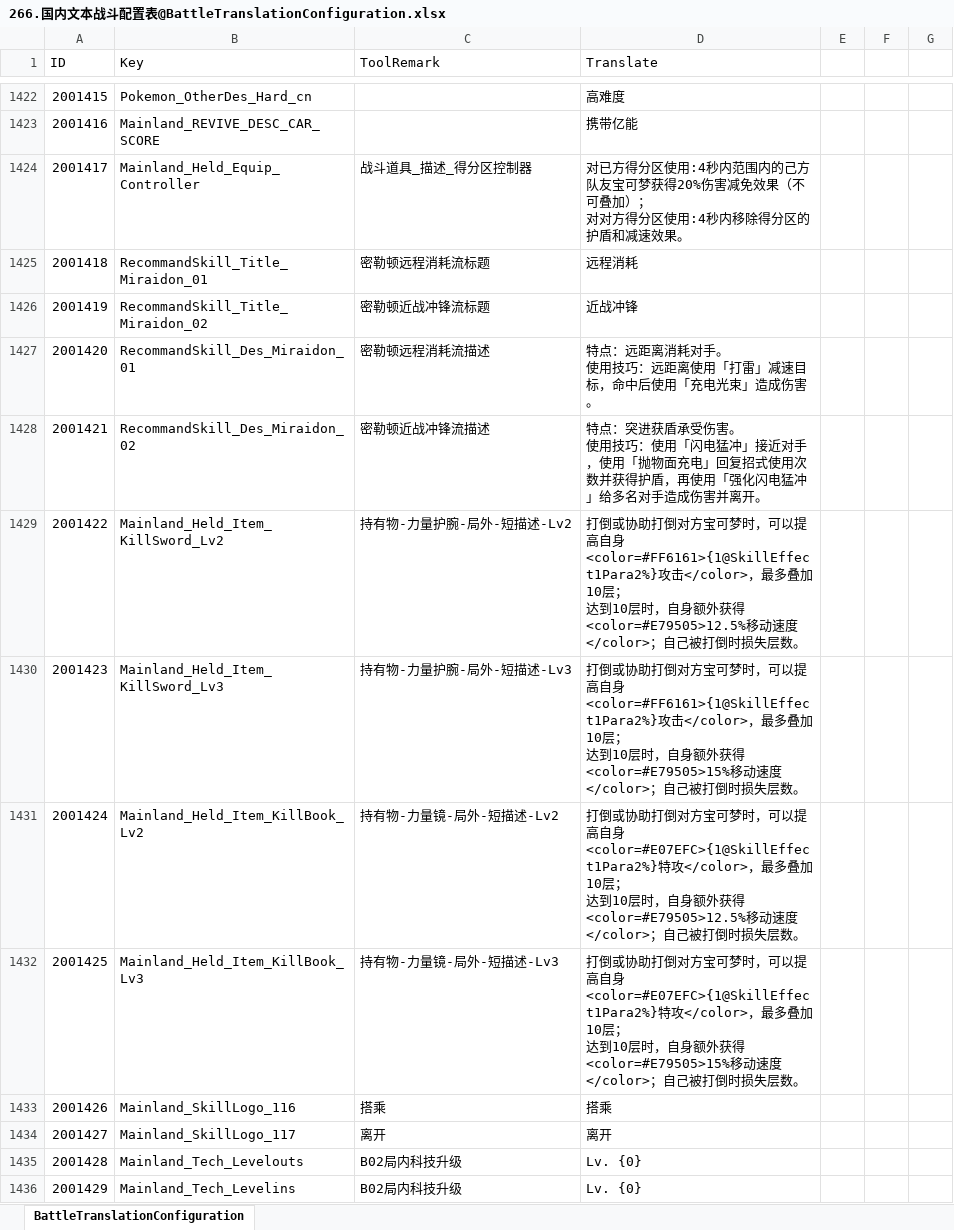
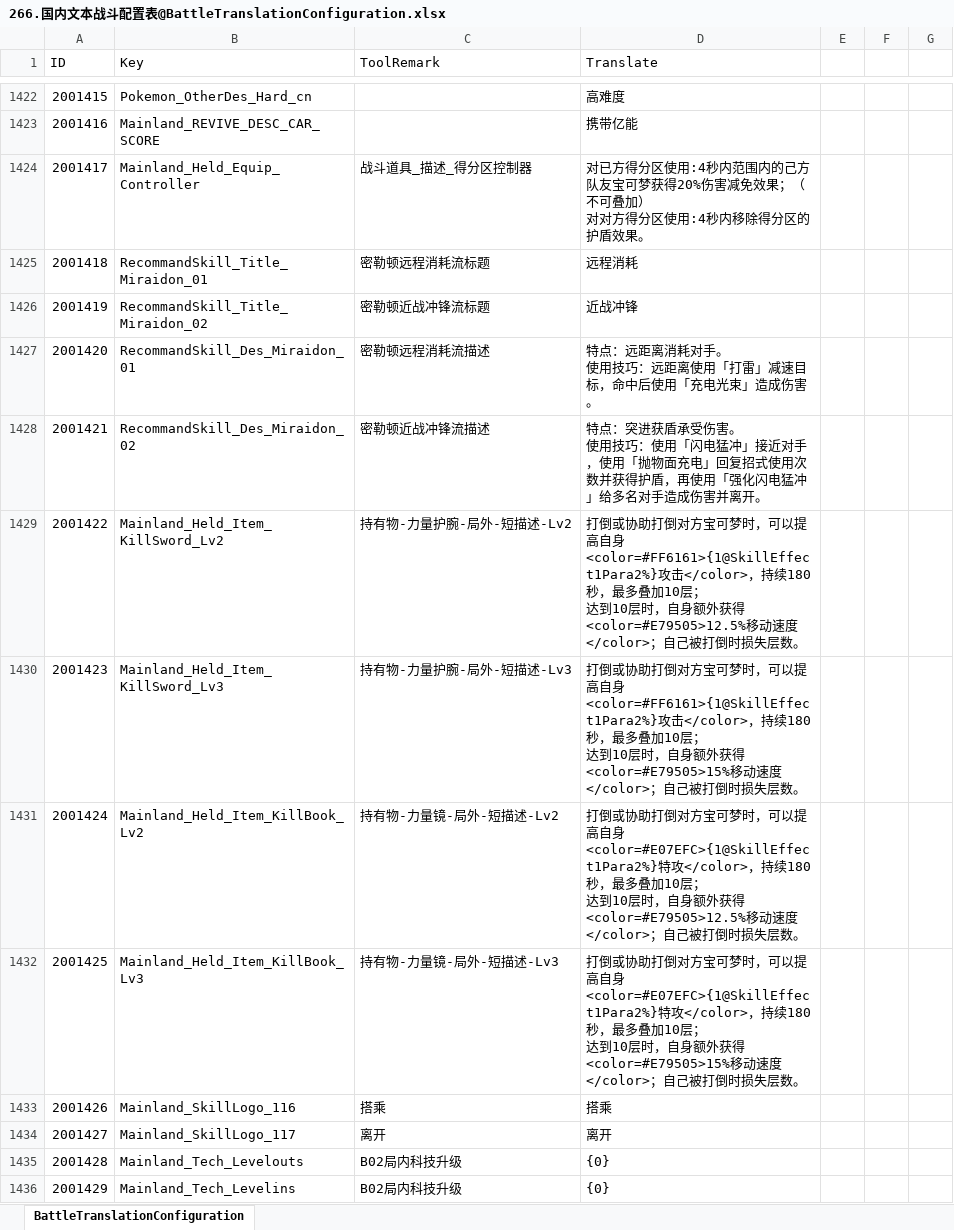
Before and after one commit to sorryzcc/MainlandTrunksensitiveResults, an Excel workbook: 266.国内文本战斗配置表@BattleTranslationConfiguration.xlsx, sheet BattleTranslationConfiguration, drawn as a sheet; only a part is shown, gaps mark what is left out; values as stored, in another font and other column widths than the file's, no cell formats; conditional formats not drawn; ↵ is a line break in a cell; the diff covers the shown part only; the diff names each change by its address in the sheet, - before the commit and + after, or states it on an @@ line.

```diff
--- a/266.国内文本战斗配置表@BattleTranslationConfiguration.xlsx (sheet BattleTranslationConfiguration)
+++ b/266.国内文本战斗配置表@BattleTranslationConfiguration.xlsx (sheet BattleTranslationConfiguration)
-D1424 (Translate): …减免效果（不可叠加）； ↵ 对对方得分区使用:4秒内移除得分区的护盾和减速效果。
+D1424 (Translate): …减免效果；（不可叠加） ↵ 对对方得分区使用:4秒内移除得分区的护盾效果。
-D1429 (Translate): …攻击</color>，最多叠加…
+D1429 (Translate): …攻击</color>，持续180秒，最多叠加…
-D1430 (Translate): …攻击</color>，最多叠加…
+D1430 (Translate): …攻击</color>，持续180秒，最多叠加…
-D1431 (Translate): …特攻</color>，最多叠加…
+D1431 (Translate): …特攻</color>，持续180秒，最多叠加…
-D1432 (Translate): …特攻</color>，最多叠加…
+D1432 (Translate): …特攻</color>，持续180秒，最多叠加…
-D1435:D1436 (Translate): Lv. {0}
+D1435:D1436 (Translate): {0}
```
Also changed, not shown: 10 added rows and 49 edited cells elsewhere in this sheet, cell formats, 266.国内文本关卡配置表@MapTranslationConfiguration.xlsx, 266.国内文本系统配置表@SystemTranslationConfiguration.xlsx, 9 other files.
